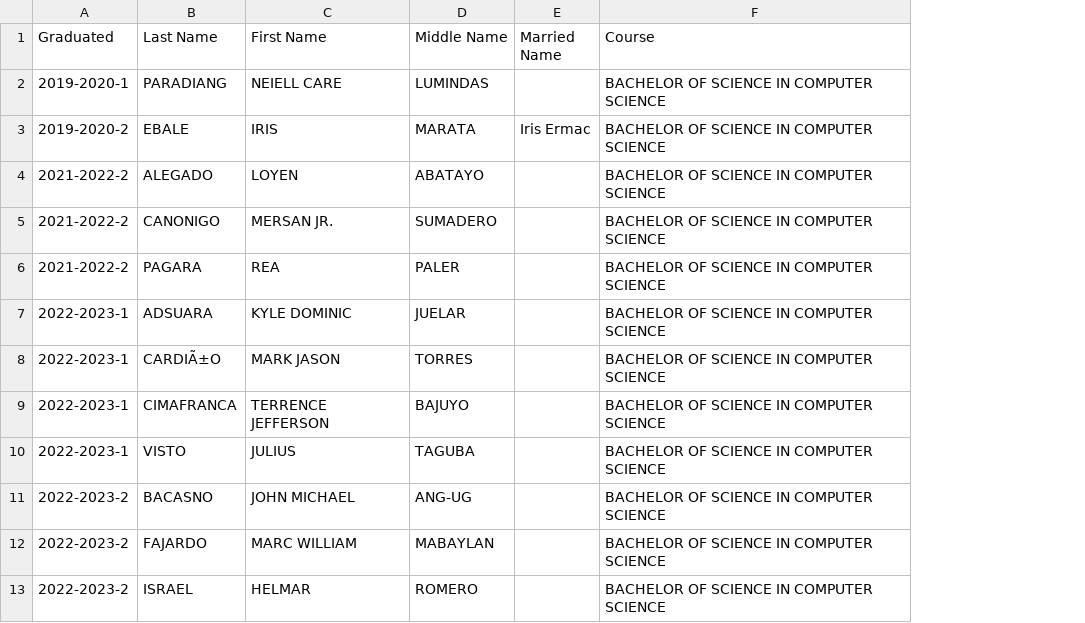
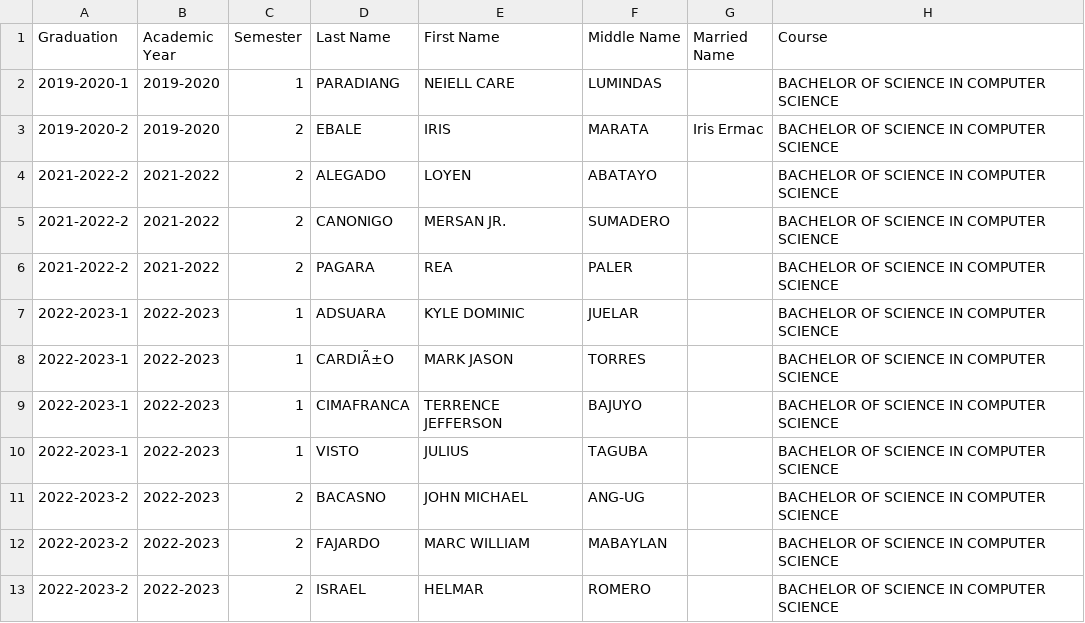
Before and after one commit to liezcd/cs_alumnitracer, a CSV file: BSCSAlumniTracerData_consolidated.csv, drawn as a sheet; only a part is shown; the diff names each change by its address in the sheet, - before the commit and + after, or states it on an @@ line.

Commit message:
Add files via upload

```diff
--- a/BSCSAlumniTracerData_consolidated.csv
+++ b/BSCSAlumniTracerData_consolidated.csv
+column B (Academic Year), rows 2-13: 2019-2020 | 2019-2020 | 2021-2022 | 2021-2022 | 2021-2022 | 2022-2023 | 2022-2023 | 2022-2023 | 2022-2023 | 2022-2023 | 2022-2023 | 2022-2023
+column C (Semester), rows 2-13: 1 | 2 | 2 | 2 | 2 | 1 | 1 | 1 | 1 | 2 | 2 | 2
-A1: Graduated
+A1: Graduation
```
